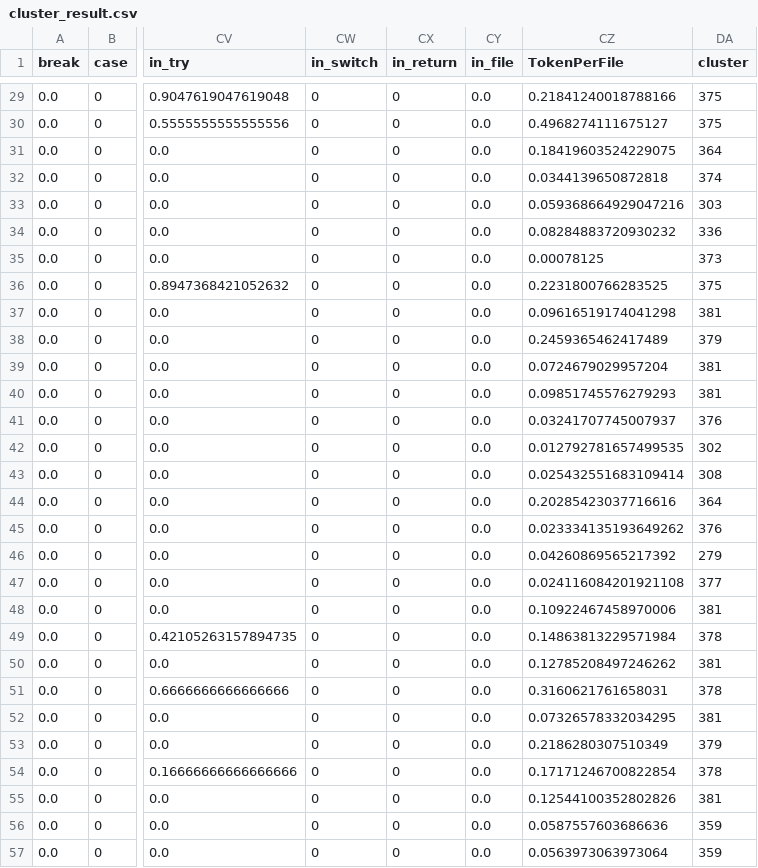
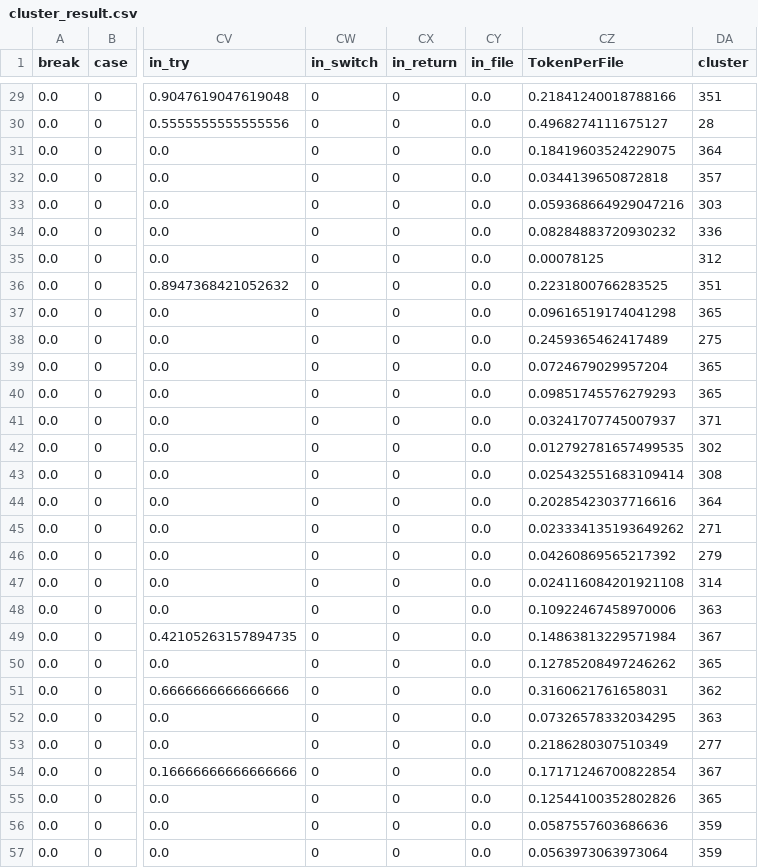
Before and after one commit to hl5814/AMJ, a CSV file: Clustering/cluster_result.csv, drawn as a sheet; only a part is shown, gaps mark what is left out; the diff covers the shown part only; the diff names each change by its address in the sheet, - before the commit and + after, or states it on an @@ line.

```diff
--- a/Clustering/cluster_result.csv
+++ b/Clustering/cluster_result.csv
-DA29 (cluster): 375
+DA29 (cluster): 351
-DA30 (cluster): 375
+DA30 (cluster): 28
-DA32 (cluster): 374
+DA32 (cluster): 357
-DA35 (cluster): 373
+DA35 (cluster): 312
-DA36 (cluster): 375
+DA36 (cluster): 351
-DA37 (cluster): 381
+DA37 (cluster): 365
-DA38 (cluster): 379
+DA38 (cluster): 275
-DA39:DA40 (cluster): 381
+DA39:DA40 (cluster): 365
-DA41 (cluster): 376
+DA41 (cluster): 371
-DA45 (cluster): 376
+DA45 (cluster): 271
-DA47 (cluster): 377
+DA47 (cluster): 314
-DA48 (cluster): 381
+DA48 (cluster): 363
-DA49 (cluster): 378
+DA49 (cluster): 367
-DA50 (cluster): 381
+DA50 (cluster): 365
-DA51 (cluster): 378
+DA51 (cluster): 362
-DA52 (cluster): 381
+DA52 (cluster): 363
-DA53 (cluster): 379
+DA53 (cluster): 277
-DA54 (cluster): 378
+DA54 (cluster): 367
-DA55 (cluster): 381
+DA55 (cluster): 365
```
Also changed, not shown: 79 edited cells elsewhere in this file, Clustering/f_df.csv, Clustering/s_df.csv, 3 other files.
